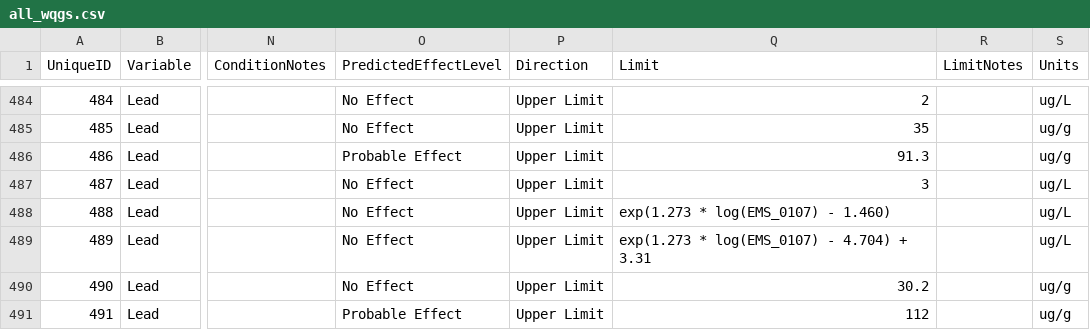
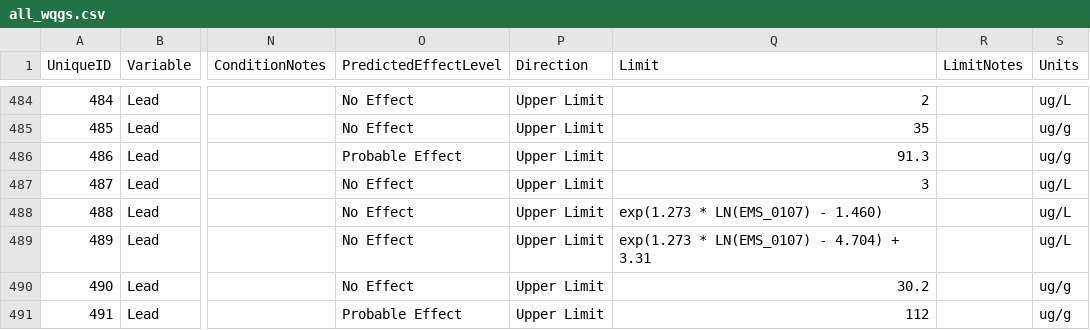
Before and after one commit to bcgov/wqg_data, a CSV file: all_wqgs.csv, drawn as a sheet; only a part is shown, gaps mark what is left out; the diff names each change by its address in the sheet, - before the commit and + after, or states it on an @@ line.

Commit message:
corrected lead limit equation - replaced log with LN

```diff
--- a/all_wqgs.csv
+++ b/all_wqgs.csv
-Q488 (Limit): exp(1.273 * log(EMS_0107) - 1.460)
+Q488 (Limit): exp(1.273 * LN(EMS_0107) - 1.460)
-Q489 (Limit): exp(1.273 * log(EMS_0107) - 4.704) + 3.31
+Q489 (Limit): exp(1.273 * LN(EMS_0107) - 4.704) + 3.31
```
